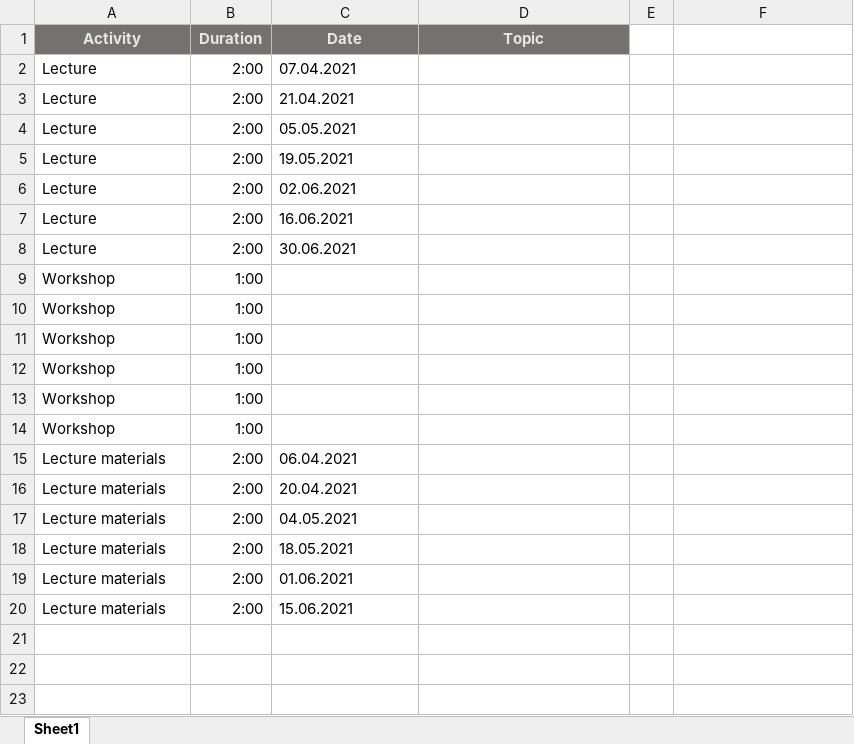
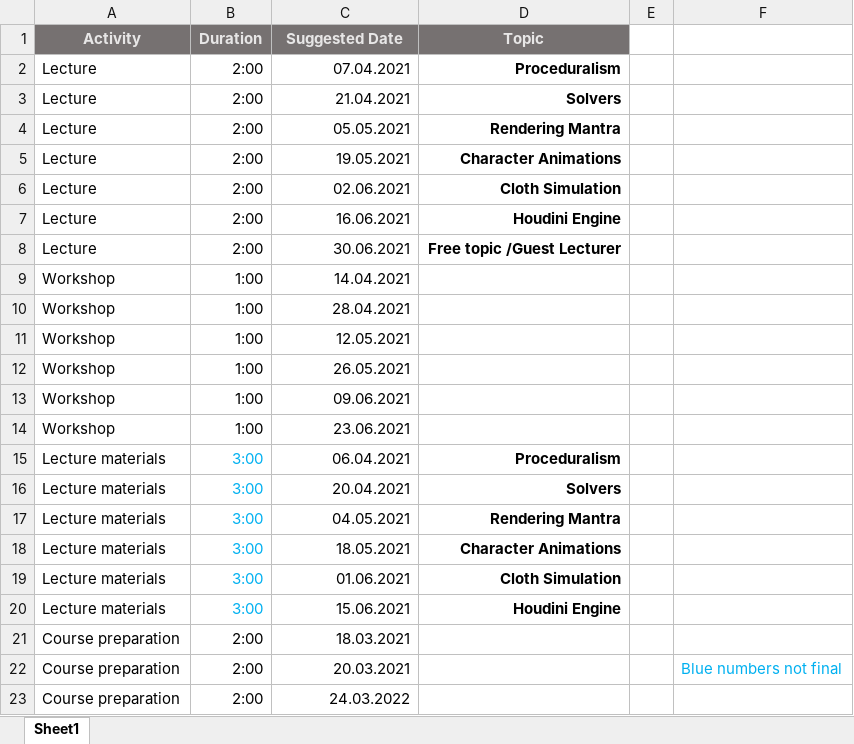
Before and after one commit to vasilhristovbgf/HOUDINI-XR-LAB-COURSE, an Excel workbook: HOURS.xlsx, sheet Sheet1, drawn as a sheet; values as stored, in another font and other column widths than the file's, no borders; the diff names each change by its address in the sheet, - before the commit and + after, or states it on an @@ line.

Commit message:
Hours

```diff
--- a/HOURS.xlsx (sheet Sheet1)
+++ b/HOURS.xlsx (sheet Sheet1)
-C1: Date
+C1: Suggested Date
-C2:C8 alignment: left
+C2:C8 alignment: right
-D2 (Topic): (empty)
+D2 (Topic): Proceduralism
-D3 (Topic): (empty)
+D3 (Topic): Solvers
-D4 (Topic): (empty)
+D4 (Topic): Rendering Mantra
-D5 (Topic): (empty)
+D5 (Topic): Character Animations
-D6 (Topic): (empty)
+D6 (Topic): Cloth Simulation
-D7 (Topic): (empty)
+D7 (Topic): Houdini Engine
-D8 (Topic): (empty)
+D8 (Topic): Free topic /Guest Lecturer
-C9 (Suggested Date): (empty)
+C9 (Suggested Date): 14.04.2021
-C10 (Suggested Date): (empty)
+C10 (Suggested Date): 28.04.2021
-C11 (Suggested Date): (empty)
+C11 (Suggested Date): 12.05.2021
-C12 (Suggested Date): (empty)
+C12 (Suggested Date): 26.05.2021
-C13 (Suggested Date): (empty)
+C13 (Suggested Date): 09.06.2021
-C14 (Suggested Date): (empty)
+C14 (Suggested Date): 23.06.2021
-B15:B20 (Duration): 2:00
+B15:B20 (Duration): 3:00
-B15:B20 text colour: black
+B15:B20 text colour: #00B0F0
-C15:C20 alignment: left
+C15:C20 alignment: right
-D15 (Topic): (empty)
+D15 (Topic): Proceduralism
-D16 (Topic): (empty)
+D16 (Topic): Solvers
-D17 (Topic): (empty)
+D17 (Topic): Rendering Mantra
-D18 (Topic): (empty)
+D18 (Topic): Character Animations
-D19 (Topic): (empty)
+D19 (Topic): Cloth Simulation
-D20 (Topic): (empty)
+D20 (Topic): Houdini Engine
+row 21: Course preparation | 2:00 | 18.03.2021
+row 22: Course preparation | 2:00 | 20.03.2021 |  |  | Blue numbers not final
+row 23: Course preparation | 2:00 | 24.03.2022
```
Also changed, not shown: 1 other file.
